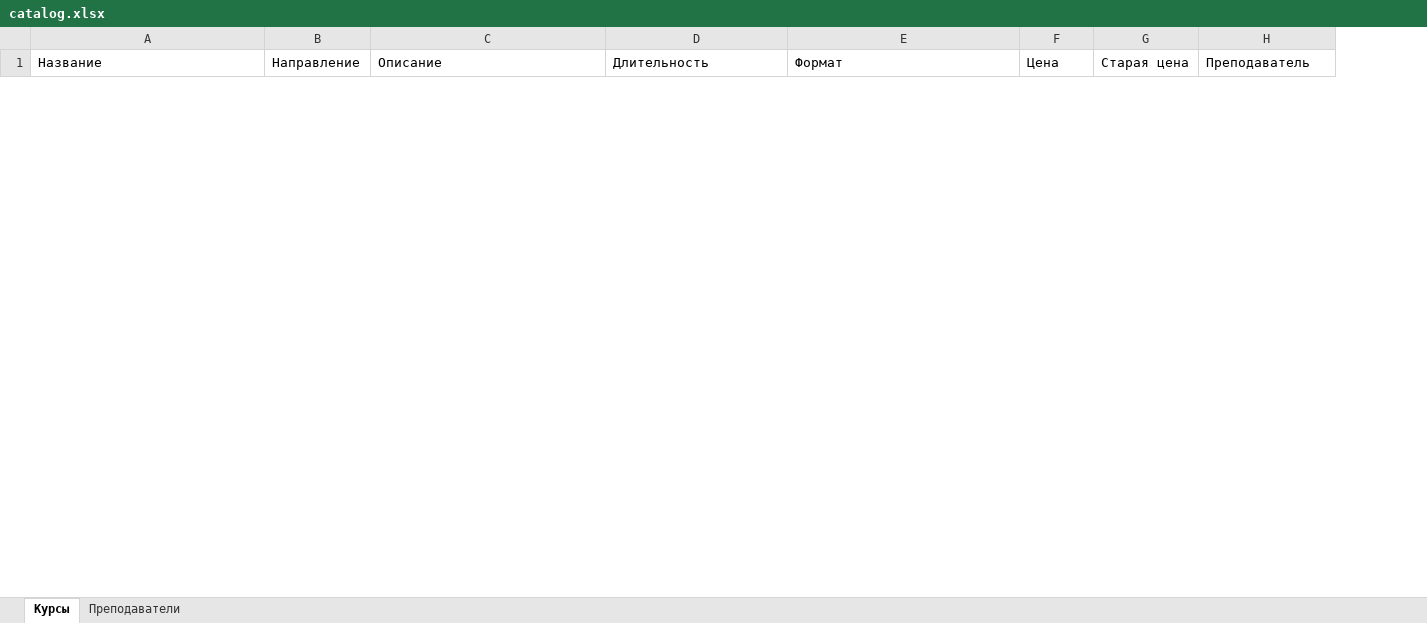
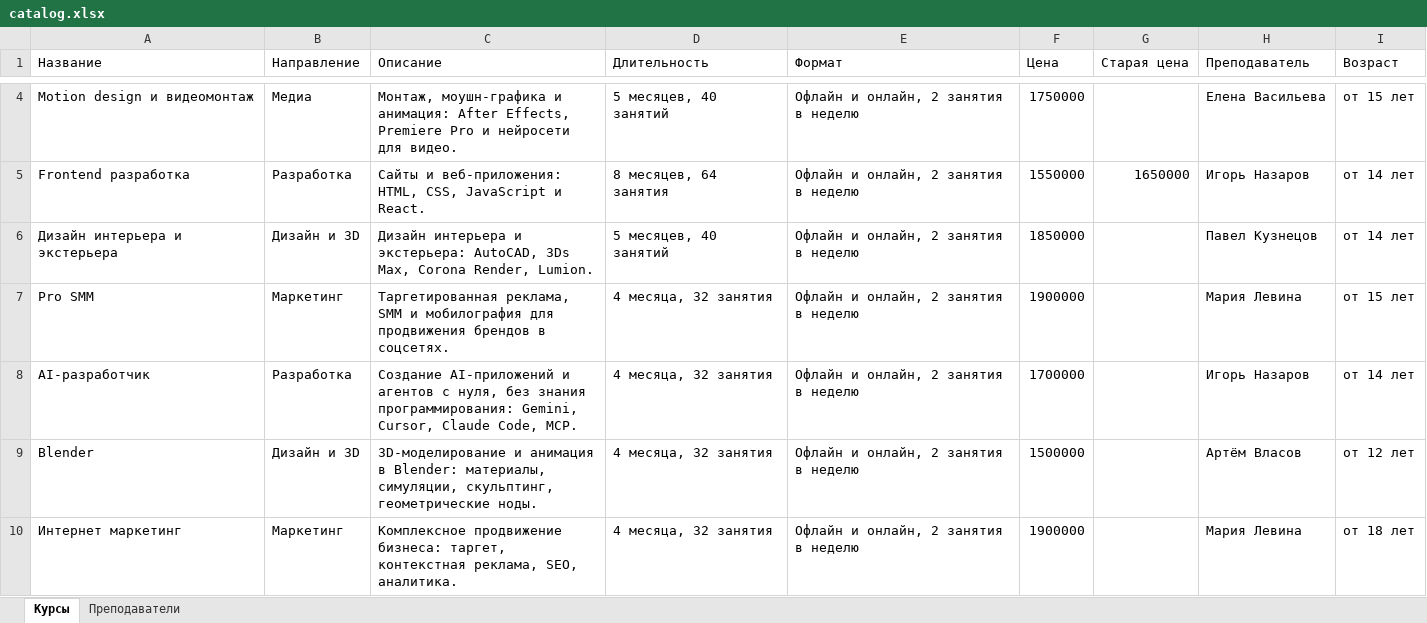
Before and after one commit to Imaxmen/Rag, an Excel workbook: knowledge/catalog.xlsx, sheet Курсы, drawn as a sheet; only a part is shown, gaps mark what is left out; values as stored, in another font and other column widths than the file's, no borders; the diff covers the shown part only; the diff names each change by its address in the sheet, - before the commit and + after, or states it on an @@ line.

```diff
--- a/knowledge/catalog.xlsx (sheet Курсы)
+++ b/knowledge/catalog.xlsx (sheet Курсы)
+column I (Возраст), empty
+row 4: Motion design и видеомонтаж | Медиа | Монтаж, моушн-графика и анимация: After Effects, Premiere Pro и нейросети для видео. | 5 месяцев, 40 занятий | Офлайн и онлайн, 2 занятия в неделю | 1750000 |  | Елена Васильева | от 15 лет
+row 5: Frontend разработка | Разработка | Сайты и веб-приложения: HTML, CSS, JavaScript и React. | 8 месяцев, 64 занятия | Офлайн и онлайн, 2 занятия в неделю | 1550000 | 1650000 | Игорь Назаров | от 14 лет
+row 6: Дизайн интерьера и экстерьера | Дизайн и 3D | Дизайн интерьера и экстерьера: AutoCAD, 3Ds Max, Corona Render, Lumion. | 5 месяцев, 40 занятий | Офлайн и онлайн, 2 занятия в неделю | 1850000 |  | Павел Кузнецов | от 14 лет
+row 7: Pro SMM | Маркетинг | Таргетированная реклама, SMM и мобилография для продвижения брендов в соцсетях. | 4 месяца, 32 занятия | Офлайн и онлайн, 2 занятия в неделю | 1900000 |  | Мария Левина | от 15 лет
+row 8: AI-разработчик | Разработка | Создание AI-приложений и агентов с нуля, без знания программирования: Gemini, Cursor, Claude Code, MCP. | 4 месяца, 32 занятия | Офлайн и онлайн, 2 занятия в неделю | 1700000 |  | Игорь Назаров | от 14 лет
+row 9: Blender | Дизайн и 3D | 3D-моделирование и анимация в Blender: материалы, симуляции, скульптинг, геометрические ноды. | 4 месяца, 32 занятия | Офлайн и онлайн, 2 занятия в неделю | 1500000 |  | Артём Власов | от 12 лет
+row 10: Интернет маркетинг | Маркетинг | Комплексное продвижение бизнеса: таргет, контекстная реклама, SEO, аналитика. | 4 месяца, 32 занятия | Офлайн и онлайн, 2 занятия в неделю | 1900000 |  | Мария Левина | от 18 лет
```
Also changed, not shown: 9 added rows and 12 removed rows elsewhere in this sheet, sheet Преподаватели, 16 other files.
